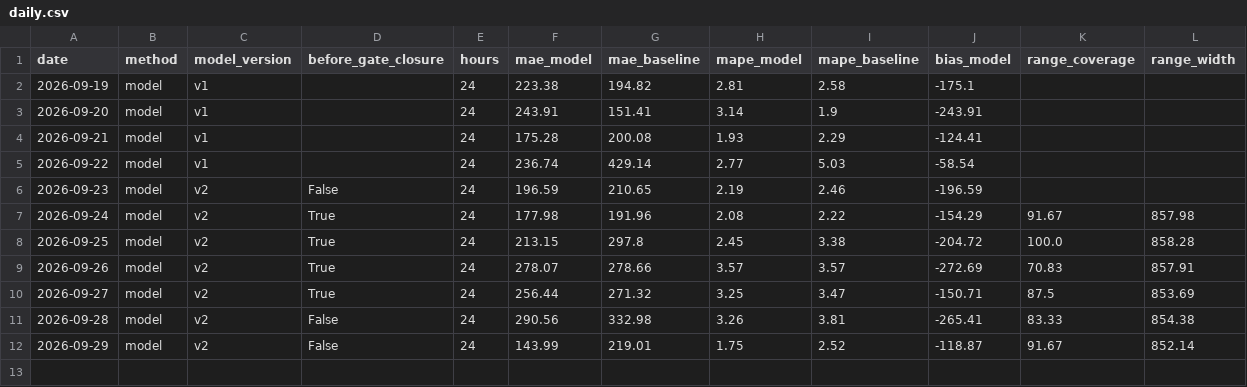
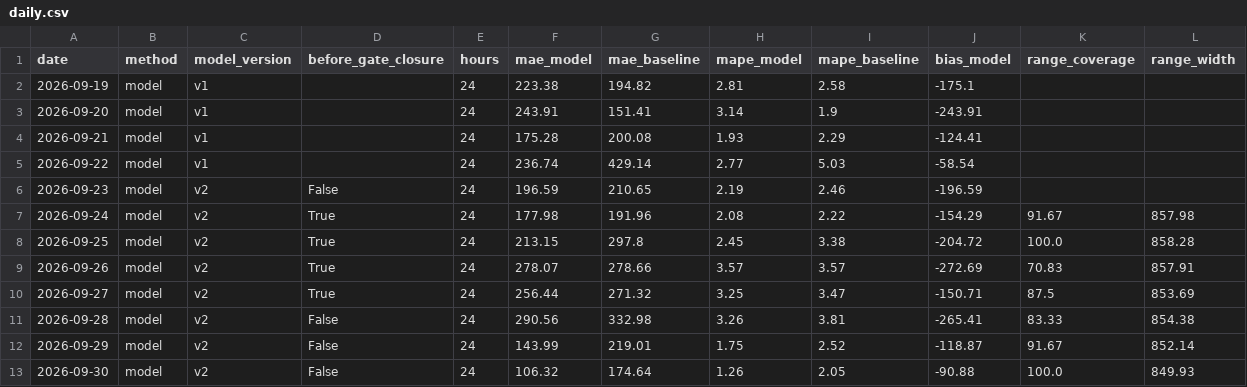
Before and after one commit to MindisBlank/SE3_DayAheadLoadForecast, a CSV file: scores/daily.csv, drawn as a sheet.

```diff
--- a/scores/daily.csv
+++ b/scores/daily.csv
@@ -12 +12,2 @@ date,method,model_version,before_gate_closure,hours,mae_model,mae_baseline,mape_
 2026-09-29,model,v2,False,24,143.99,219.01,1.75,2.52,-118.87,91.67,852.14
+2026-09-30,model,v2,False,24,106.32,174.64,1.26,2.05,-90.88,100.0,849.93
```
Also changed, not shown: forecasts/run_log.csv, scores/hourly.csv, 13 other files.
